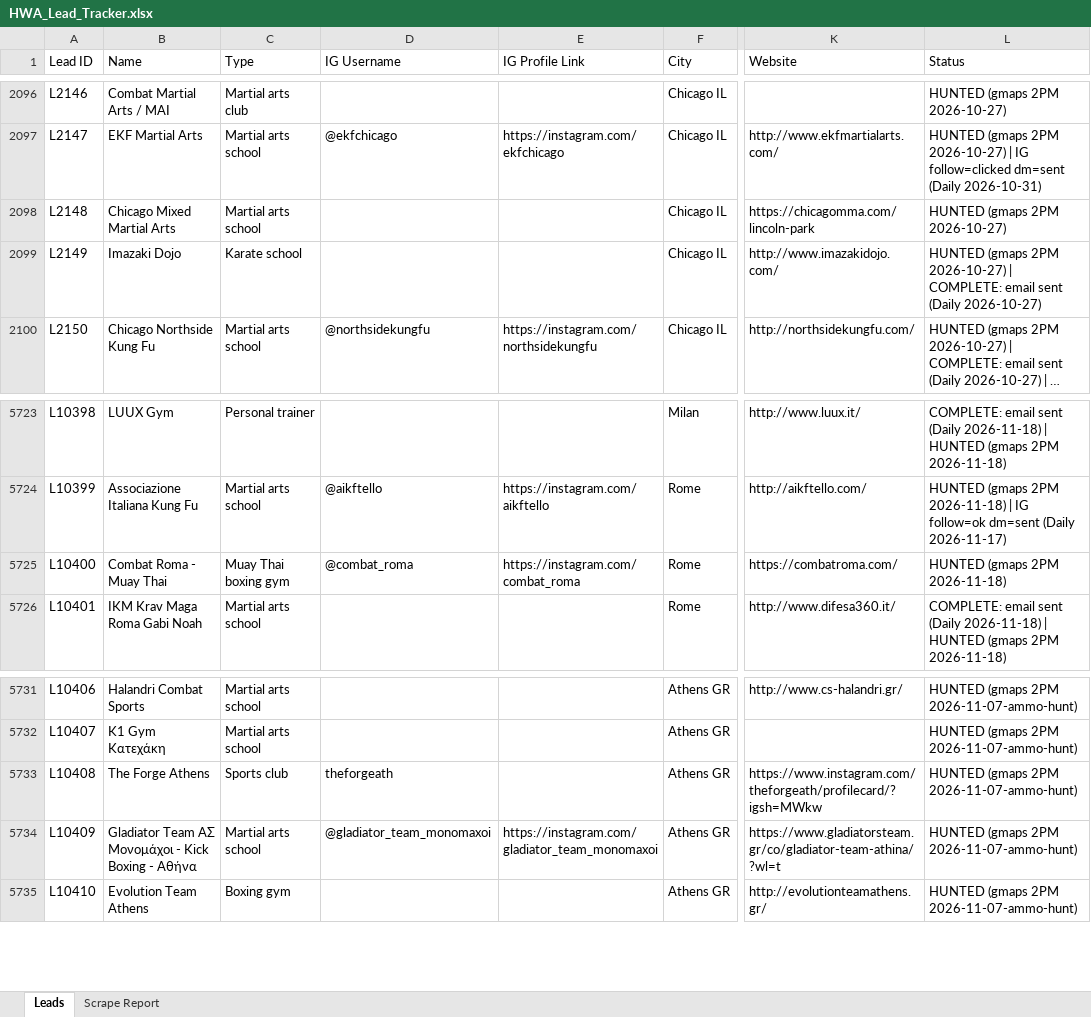
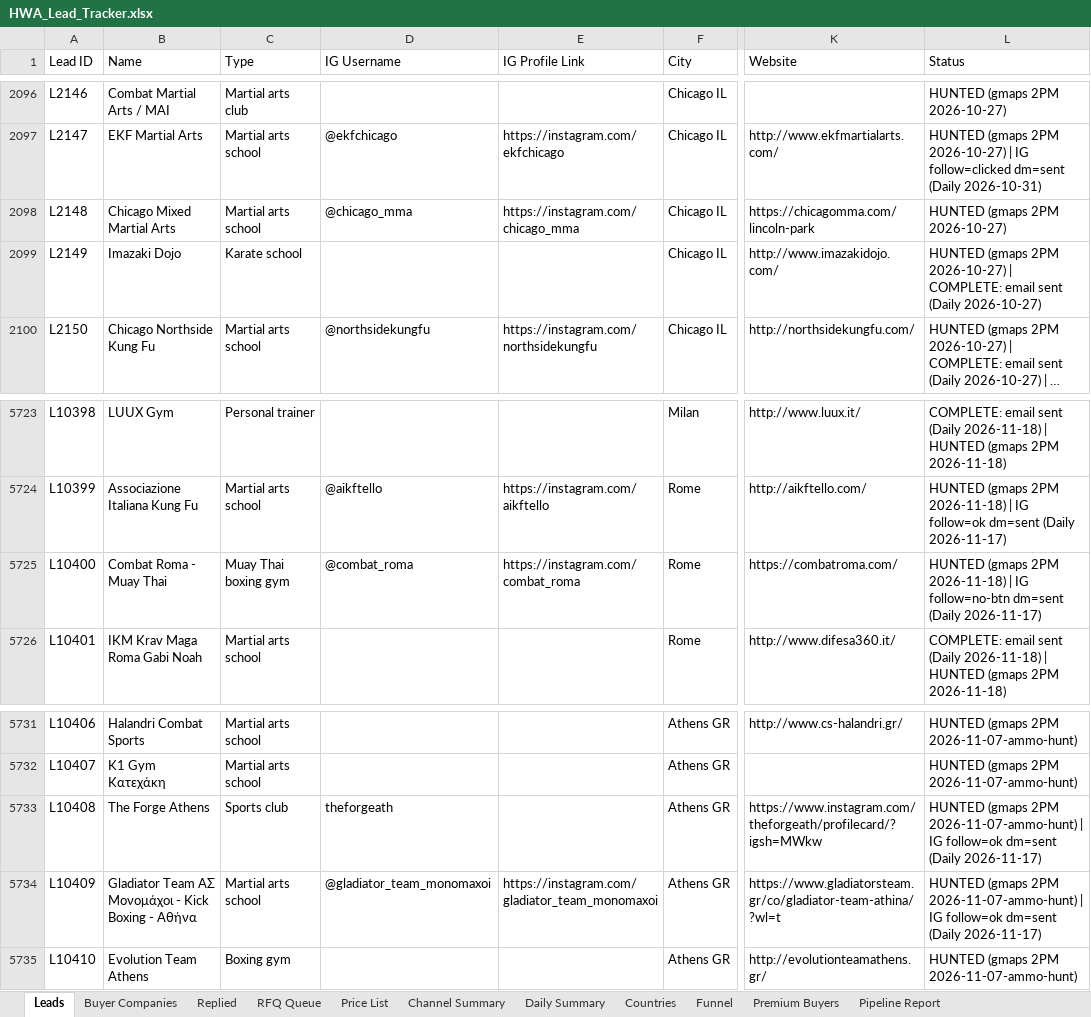
Before and after one commit to hsnwarriorapparel-dot/hsn-business, an Excel workbook: HWA_Lead_Tracker.xlsx, sheet Leads, drawn as a sheet; only a part is shown, gaps mark what is left out; long unchanged cells end in …; values as stored, in another font and other column widths than the file's, no cell formats; the diff covers the shown part only; the diff names each change by its address in the sheet, - before the commit and + after, or states it on an @@ line.

Commit message:
day24 outreach 2026-11-24 (IG hunt + tracker + WA list)

```diff
--- a/HWA_Lead_Tracker.xlsx (sheet Leads)
+++ b/HWA_Lead_Tracker.xlsx (sheet Leads)
-sheet tab: Scrape Report
+sheet tab: Buyer Companies
+sheet tab: Replied
+sheet tab: RFQ Queue
+sheet tab: Price List
+sheet tab: Channel Summary
+sheet tab: Daily Summary
+sheet tab: Countries
+sheet tab: Funnel
+sheet tab: Premium Buyers
+sheet tab: Pipeline Report
-D2098 (IG Username): (empty)
+D2098 (IG Username): @chicago_mma
-E2098 (IG Profile Link): (empty)
+E2098 (IG Profile Link): https://instagram.com/chicago_mma
-L5725 (Status): …2PM 2026-11-18)
+L5725 (Status): …2PM 2026-11-18) | IG follow=no-btn dm=sent (Daily 2026-11-17)
-L5733:L5734 (Status): …2PM 2026-11-07-ammo-hunt)
+L5733:L5734 (Status): …2PM 2026-11-07-ammo-hunt) | IG follow=ok dm=sent (Daily 2026-11-17)
```
Also changed, not shown: 11 edited cells elsewhere in this sheet, sheet Buyer Companies, cell formats, WA_Pending_List.xlsx, 3 other files.
